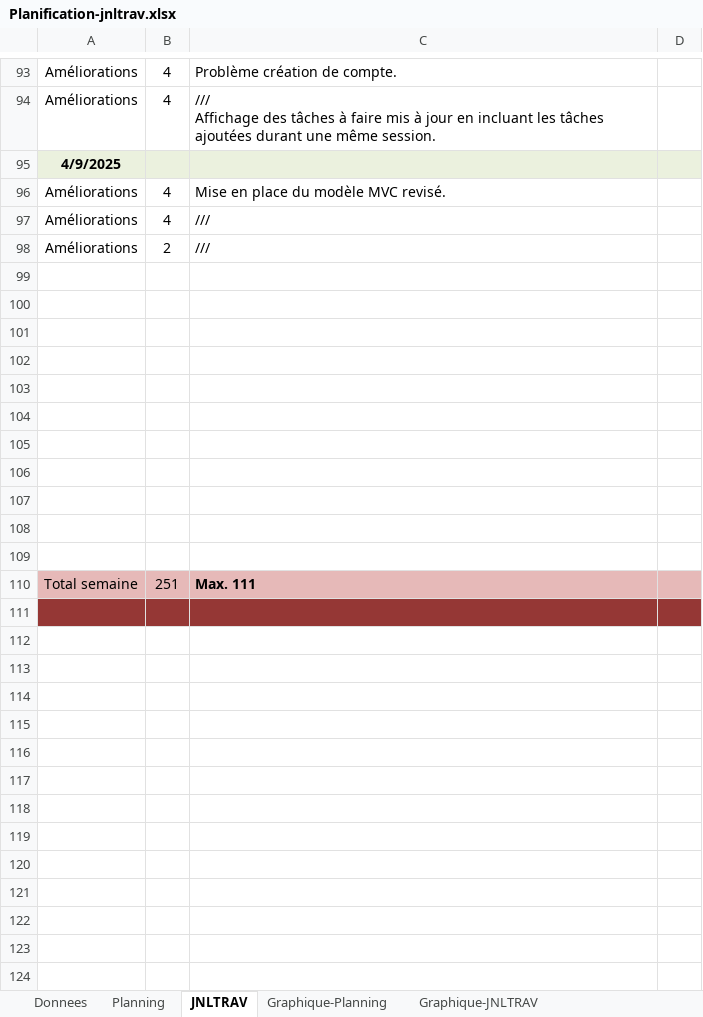
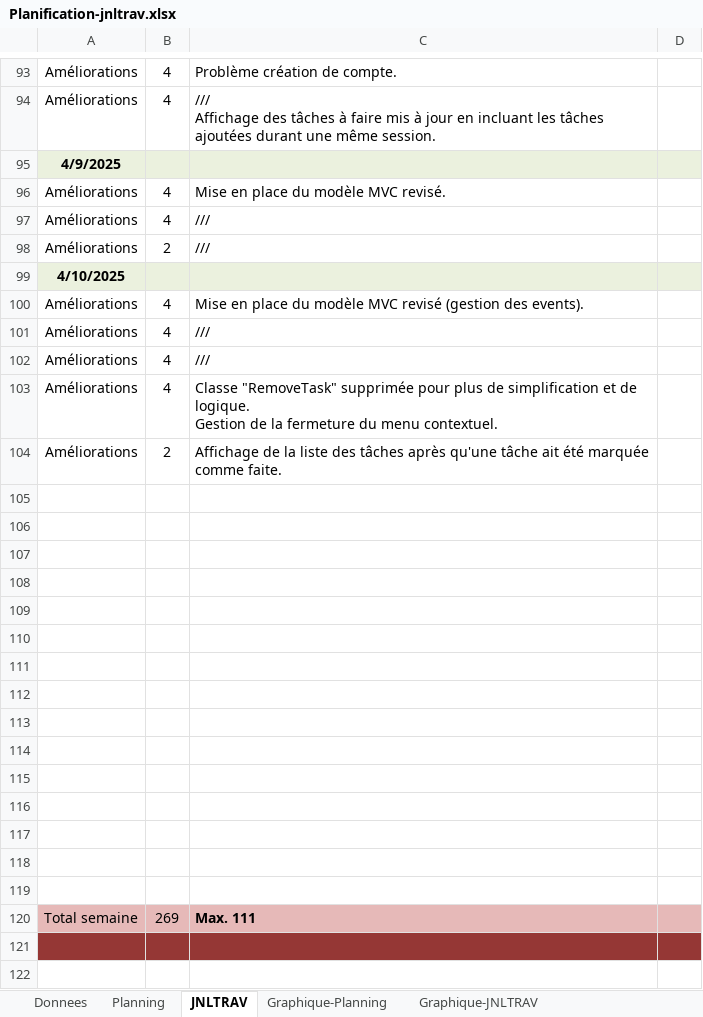
Before and after one commit to CielRii/E_TodoList, an Excel workbook: documents/Planification-jnltrav.xlsx, sheet JNLTRAV, drawn as a sheet; only a part is shown, gaps mark what is left out; values as stored, in another font and other column widths than the file's, no borders; charts and pictures not drawn; addresses are those after the commit; ↵ is a line break in a cell; the diff names each change by its address in the sheet, - before the commit and + after, or states it on an @@ line.

```diff
--- a/documents/Planification-jnltrav.xlsx (sheet JNLTRAV)
+++ b/documents/Planification-jnltrav.xlsx (sheet JNLTRAV)
+row 99: 4/10/2025
+row 100: Améliorations | 4 | Mise en place du modèle MVC revisé (gestion des events).
+row 101: Améliorations | 4 | ///
+row 102: Améliorations | 4 | ///
+row 103: Améliorations | 4 | Classe "RemoveTask" supprimée pour plus de simplification et de logique. ↵ Gestion de la fermeture du menu contextuel.
+row 104: Améliorations | 2 | Affichage de la liste des tâches après qu'une tâche ait été marquée comme faite.
+row 116: (empty)
+row 117: (empty)
+row 118: (empty)
+row 119: (empty)
-B120: 251
+B120: 269
```
Also changed, not shown: charts or pictures, 9 other files.
